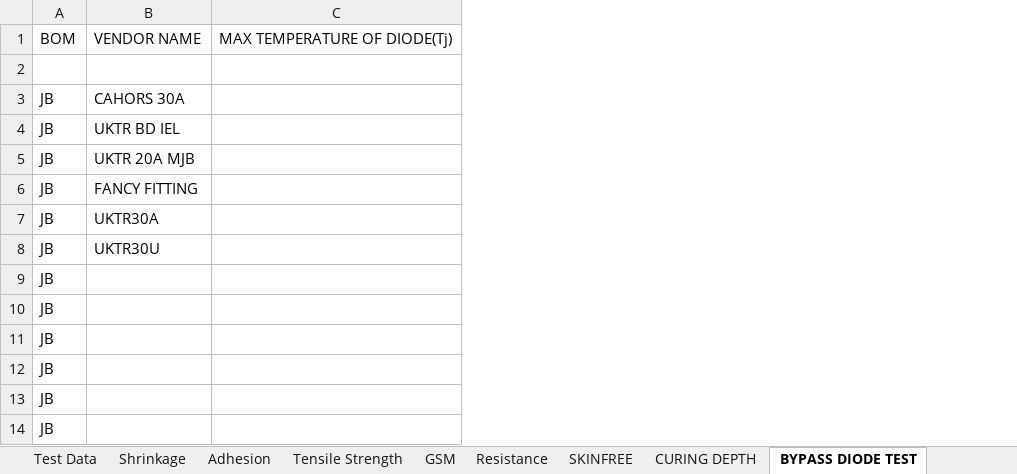
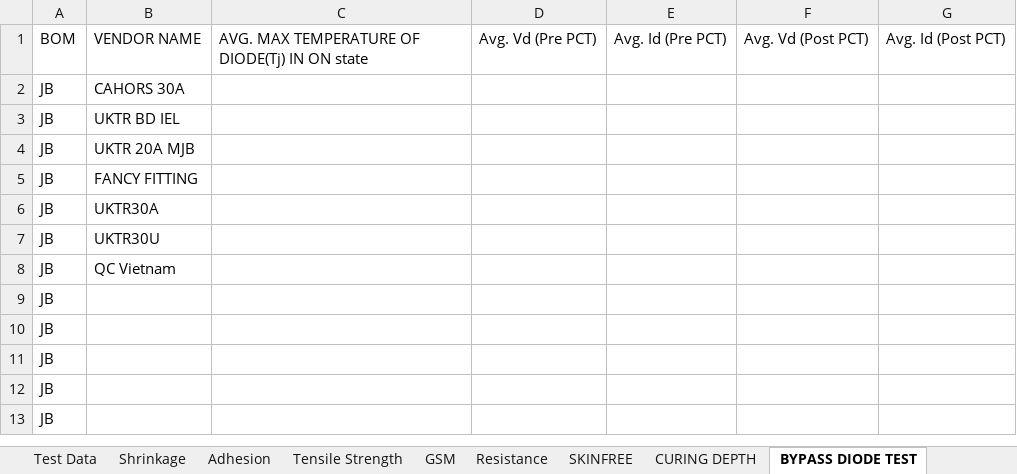
Before and after one commit to naveen221001/rnd-solar-api, an Excel workbook: data/Solar_Lab_Tests.xlsx, sheet BYPASS DIODE TEST, drawn as a sheet; values as stored, in another font and other column widths than the file's, no borders; table styles not drawn; removed rows and columns are numbered as before the commit, all else as after; the diff names each change by its address in the sheet, - before the commit and + after, or states it on an @@ line.

```diff
--- a/data/Solar_Lab_Tests.xlsx (sheet BYPASS DIODE TEST)
+++ b/data/Solar_Lab_Tests.xlsx (sheet BYPASS DIODE TEST)
-column C, row 1: MAX TEMPERATURE OF DIODE(Tj)
+column C, row 1: AVG. MAX TEMPERATURE OF DIODE(Tj) IN ON state
+column D, row 1: Avg. Vd (Pre PCT)
+column E, row 1: Avg. Id (Pre PCT)
+column F, row 1: Avg. Vd (Post PCT)
+column G, row 1: Avg. Id (Post PCT)
-row 2: (empty)
+row 8: JB | QC Vietnam
-row 14: JB
```
Also changed, not shown: sheet Test Data, data/Chamber_Tests.xlsx, 2 other files.
